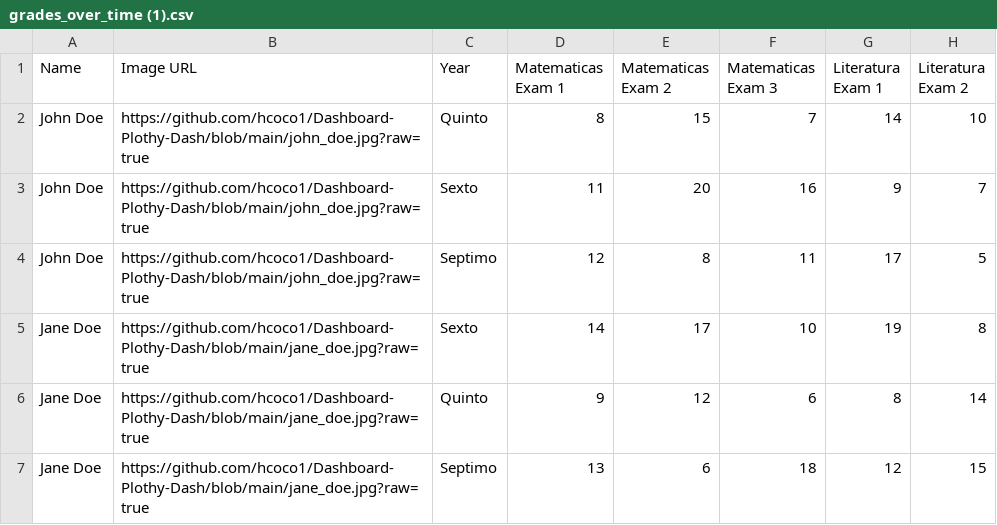
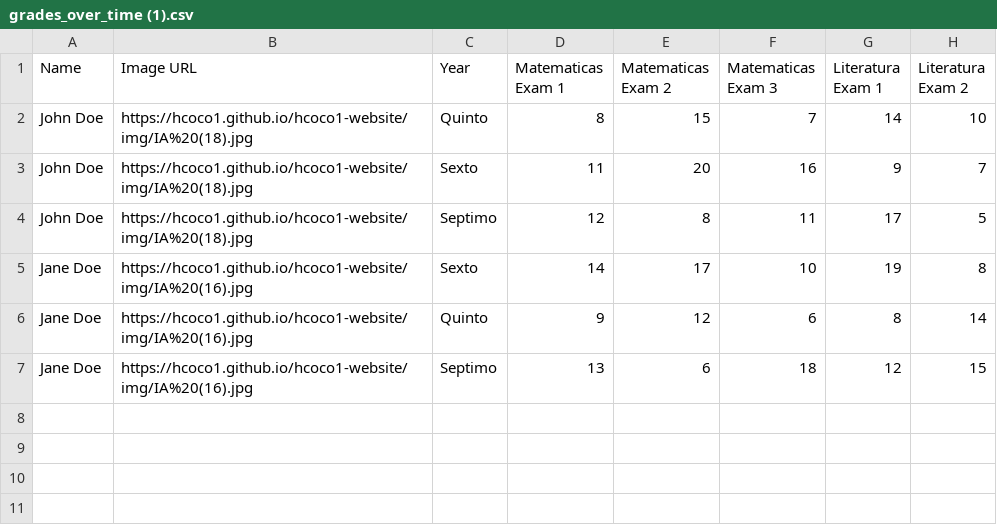
Before and after one commit to hcoco1/dashcoco1, a CSV file: grades_over_time (1).csv, drawn as a sheet; only a part is shown; the diff names each change by its address in the sheet, - before the commit and + after, or states it on an @@ line.

Commit message:
dataset updated

```diff
--- a/grades_over_time (1).csv
+++ b/grades_over_time (1).csv
-B2:B4 (Image URL): https://github.com/hcoco1/Dashboard-Plothy-Dash/blob/main/john_doe.jpg?raw=true
+B2:B4 (Image URL): https://hcoco1.github.io/hcoco1-website/img/IA%20(18).jpg
-B5:B7 (Image URL): https://github.com/hcoco1/Dashboard-Plothy-Dash/blob/main/jane_doe.jpg?raw=true
+B5:B7 (Image URL): https://hcoco1.github.io/hcoco1-website/img/IA%20(16).jpg
```
Also changed, not shown: 1 other file.
